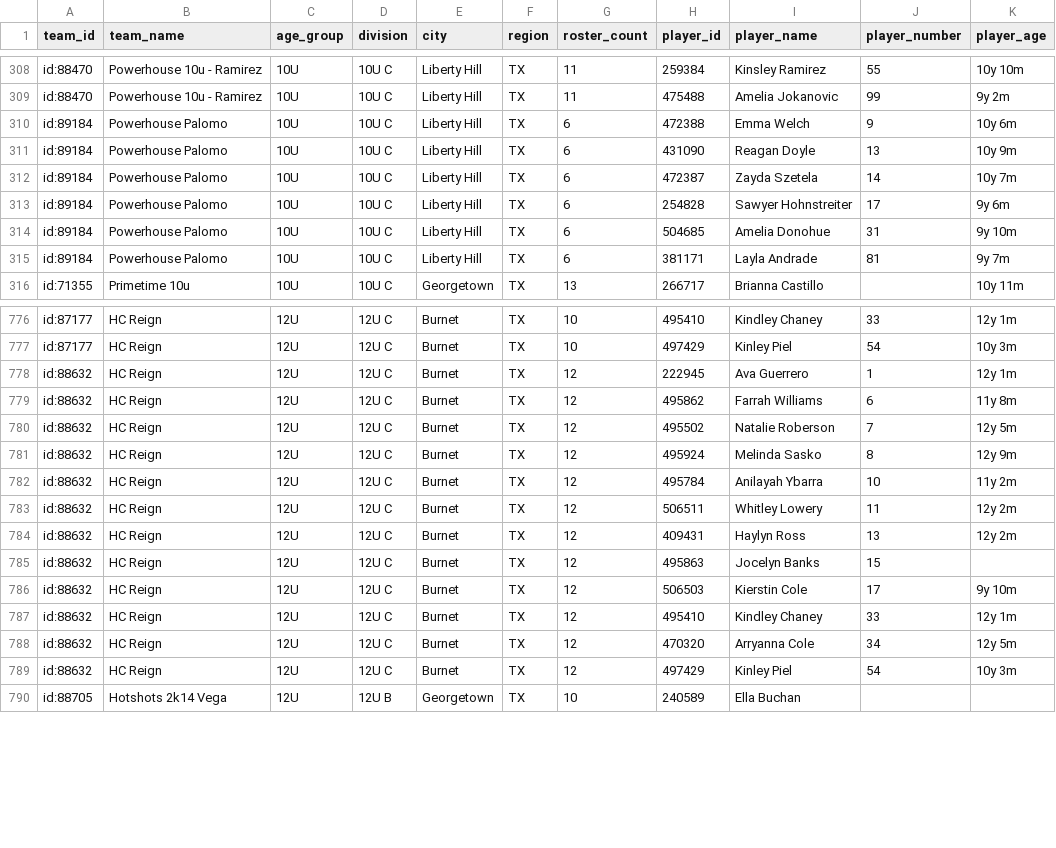
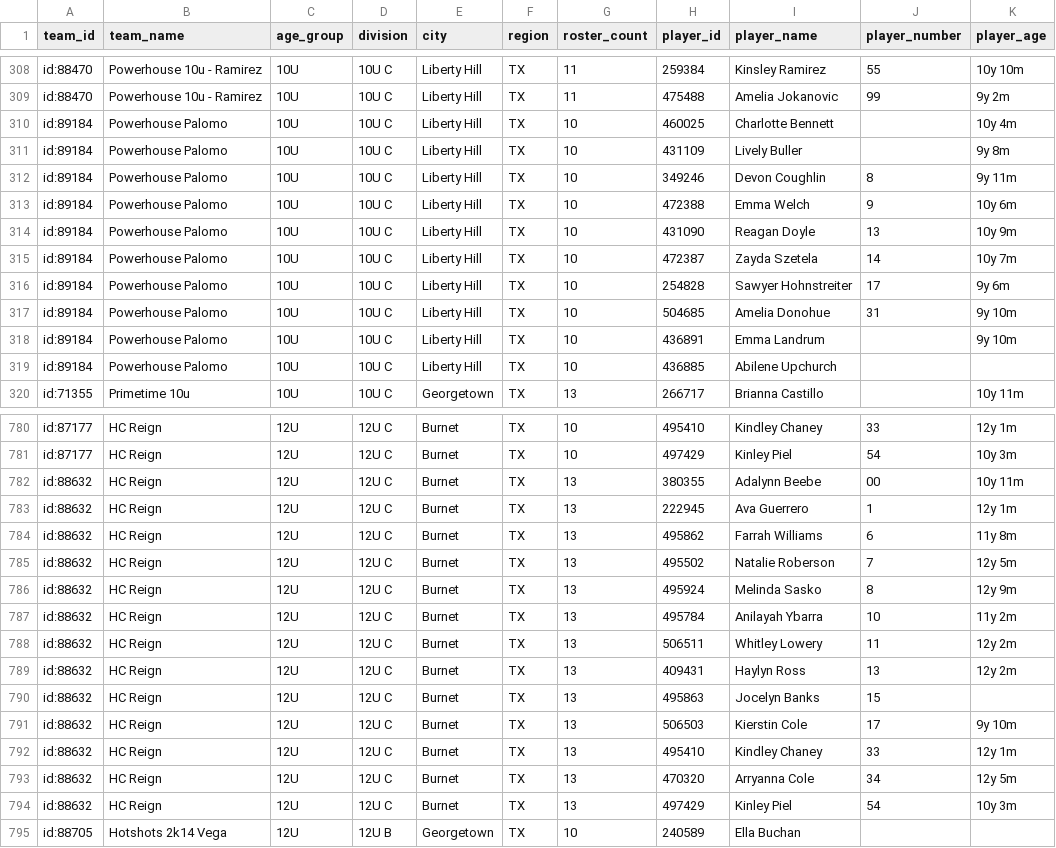
Before and after one commit to jeremiah9980/ncs-monitor, a CSV file: reports/team-list.csv, drawn as a sheet; only a part is shown, gaps mark what is left out; the diff covers the shown part only.

```diff
--- a/reports/team-list.csv
+++ b/reports/team-list.csv
@@ -309,8 +309,12 @@ id:88470,Powerhouse 10u - Ramirez,10U,10U C,Liberty Hill,TX,11,259384,Kinsley Ra
 id:88470,Powerhouse 10u - Ramirez,10U,10U C,Liberty Hill,TX,11,475488,Amelia Jokanovic,99,9y 2m
-id:89184,Powerhouse Palomo,10U,10U C,Liberty Hill,TX,6,472388,Emma Welch,9,10y 6m
-id:89184,Powerhouse Palomo,10U,10U C,Liberty Hill,TX,6,431090,Reagan Doyle,13,10y 9m
-id:89184,Powerhouse Palomo,10U,10U C,Liberty Hill,TX,6,472387,Zayda Szetela,14,10y 7m
-id:89184,Powerhouse Palomo,10U,10U C,Liberty Hill,TX,6,254828,Sawyer Hohnstreiter,17,9y 6m
-id:89184,Powerhouse Palomo,10U,10U C,Liberty Hill,TX,6,504685,Amelia Donohue,31,9y 10m
-id:89184,Powerhouse Palomo,10U,10U C,Liberty Hill,TX,6,381171,Layla Andrade,81,9y 7m
+id:89184,Powerhouse Palomo,10U,10U C,Liberty Hill,TX,10,460025,Charlotte Bennett,,10y 4m
+id:89184,Powerhouse Palomo,10U,10U C,Liberty Hill,TX,10,431109,Lively Buller,,9y 8m
+id:89184,Powerhouse Palomo,10U,10U C,Liberty Hill,TX,10,349246,Devon Coughlin,8,9y 11m
+id:89184,Powerhouse Palomo,10U,10U C,Liberty Hill,TX,10,472388,Emma Welch,9,10y 6m
+id:89184,Powerhouse Palomo,10U,10U C,Liberty Hill,TX,10,431090,Reagan Doyle,13,10y 9m
+id:89184,Powerhouse Palomo,10U,10U C,Liberty Hill,TX,10,472387,Zayda Szetela,14,10y 7m
+id:89184,Powerhouse Palomo,10U,10U C,Liberty Hill,TX,10,254828,Sawyer Hohnstreiter,17,9y 6m
+id:89184,Powerhouse Palomo,10U,10U C,Liberty Hill,TX,10,504685,Amelia Donohue,31,9y 10m
+id:89184,Powerhouse Palomo,10U,10U C,Liberty Hill,TX,10,436891,Emma Landrum,,9y 10m
+id:89184,Powerhouse Palomo,10U,10U C,Liberty Hill,TX,10,436885,Abilene Upchurch,,
 id:71355,Primetime 10u,10U,10U C,Georgetown,TX,13,266717,Brianna Castillo,,10y 11m
@@ -777,14 +781,15 @@ id:87177,HC Reign,12U,12U C,Burnet,TX,10,495410,Kindley Chaney,33,12y 1m
 id:87177,HC Reign,12U,12U C,Burnet,TX,10,497429,Kinley Piel,54,10y 3m
-id:88632,HC Reign,12U,12U C,Burnet,TX,12,222945,Ava Guerrero,1,12y 1m
-id:88632,HC Reign,12U,12U C,Burnet,TX,12,495862,Farrah Williams,6,11y 8m
-id:88632,HC Reign,12U,12U C,Burnet,TX,12,495502,Natalie Roberson,7,12y 5m
-id:88632,HC Reign,12U,12U C,Burnet,TX,12,495924,Melinda Sasko,8,12y 9m
-id:88632,HC Reign,12U,12U C,Burnet,TX,12,495784,Anilayah Ybarra,10,11y 2m
-id:88632,HC Reign,12U,12U C,Burnet,TX,12,506511,Whitley Lowery,11,12y 2m
-id:88632,HC Reign,12U,12U C,Burnet,TX,12,409431,Haylyn Ross,13,12y 2m
-id:88632,HC Reign,12U,12U C,Burnet,TX,12,495863,Jocelyn Banks,15,
-id:88632,HC Reign,12U,12U C,Burnet,TX,12,506503,Kierstin Cole,17,9y 10m
-id:88632,HC Reign,12U,12U C,Burnet,TX,12,495410,Kindley Chaney,33,12y 1m
-id:88632,HC Reign,12U,12U C,Burnet,TX,12,470320,Arryanna Cole,34,12y 5m
-id:88632,HC Reign,12U,12U C,Burnet,TX,12,497429,Kinley Piel,54,10y 3m
+id:88632,HC Reign,12U,12U C,Burnet,TX,13,380355,Adalynn Beebe,00,10y 11m
+id:88632,HC Reign,12U,12U C,Burnet,TX,13,222945,Ava Guerrero,1,12y 1m
+id:88632,HC Reign,12U,12U C,Burnet,TX,13,495862,Farrah Williams,6,11y 8m
+id:88632,HC Reign,12U,12U C,Burnet,TX,13,495502,Natalie Roberson,7,12y 5m
+id:88632,HC Reign,12U,12U C,Burnet,TX,13,495924,Melinda Sasko,8,12y 9m
+id:88632,HC Reign,12U,12U C,Burnet,TX,13,495784,Anilayah Ybarra,10,11y 2m
+id:88632,HC Reign,12U,12U C,Burnet,TX,13,506511,Whitley Lowery,11,12y 2m
+id:88632,HC Reign,12U,12U C,Burnet,TX,13,409431,Haylyn Ross,13,12y 2m
+id:88632,HC Reign,12U,12U C,Burnet,TX,13,495863,Jocelyn Banks,15,
+id:88632,HC Reign,12U,12U C,Burnet,TX,13,506503,Kierstin Cole,17,9y 10m
+id:88632,HC Reign,12U,12U C,Burnet,TX,13,495410,Kindley Chaney,33,12y 1m
+id:88632,HC Reign,12U,12U C,Burnet,TX,13,470320,Arryanna Cole,34,12y 5m
+id:88632,HC Reign,12U,12U C,Burnet,TX,13,497429,Kinley Piel,54,10y 3m
 id:88705,Hotshots 2k14 Vega,12U,12U B,Georgetown,TX,10,240589,Ella Buchan,,
```
Also changed, not shown: 19 moved rows elsewhere in this file, reports/changelog.csv, 4 other files.
